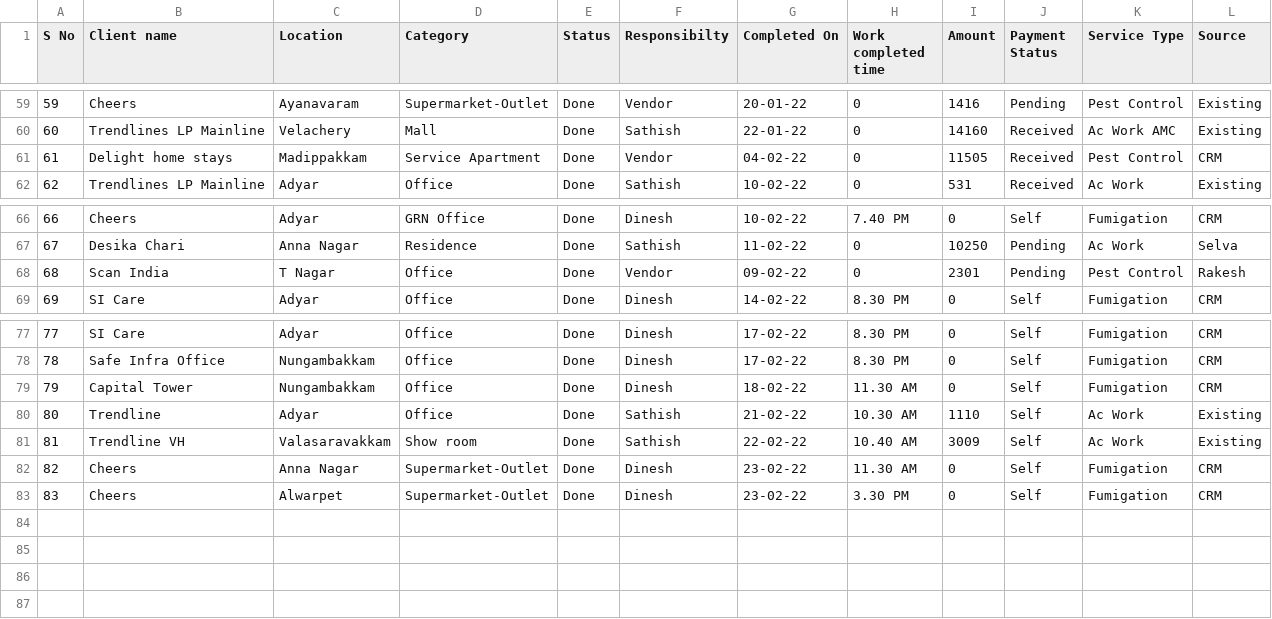
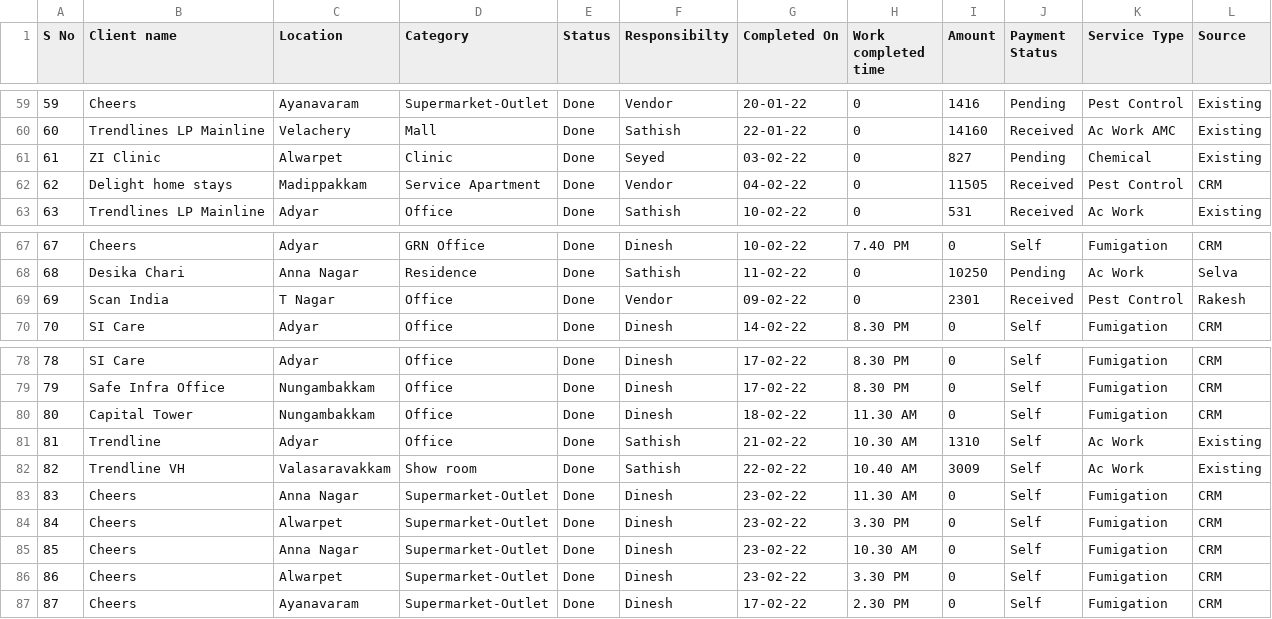
Before and after one commit to SimbhuTwice/sicare, a CSV file: disinf.csv, drawn as a sheet; only a part is shown, gaps mark what is left out; addresses are those after the commit; the diff names each change by its address in the sheet, - before the commit and + after, or states it on an @@ line.

Commit message:
Add files via upload

```diff
--- a/disinf.csv
+++ b/disinf.csv
+row 61: 61 | ZI Clinic | Alwarpet | Clinic | Done | Seyed | 03-02-22 | 0 | 827 | Pending | Chemical | Existing
@@ column A (S No) renumbered between rows 62 and 84 @@
-J69 (Payment Status): Pending
+J69 (Payment Status): Received
-I81 (Amount): 1110
+I81 (Amount): 1310
+row 85: 85 | Cheers | Anna Nagar | Supermarket-Outlet | Done | Dinesh | 23-02-22 | 10.30 AM | 0 | Self | Fumigation | CRM
+row 86: 86 | Cheers | Alwarpet | Supermarket-Outlet | Done | Dinesh | 23-02-22 | 3.30 PM | 0 | Self | Fumigation | CRM
+row 87: 87 | Cheers | Ayanavaram | Supermarket-Outlet | Done | Dinesh | 17-02-22 | 2.30 PM | 0 | Self | Fumigation | CRM
```
